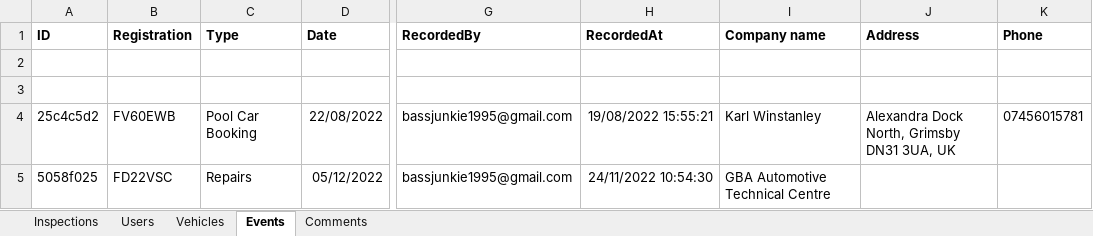
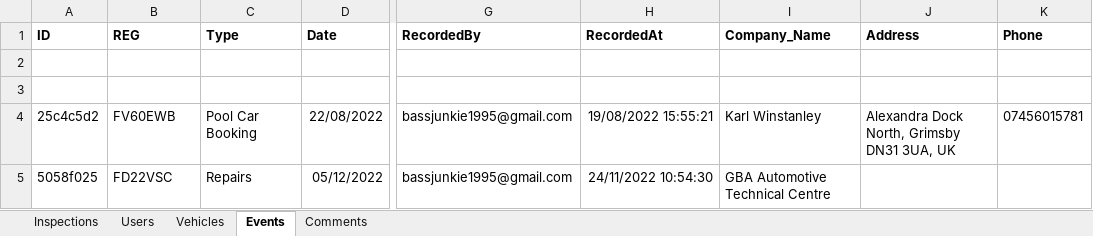
Before and after one commit to TechnoShed/sql, an Excel workbook: data.xlsx, sheet Events, drawn as a sheet; only a part is shown, gaps mark what is left out; values as stored, in another font and other column widths than the file's, no borders; charts and pictures not drawn; the diff names each change by its address in the sheet, - before the commit and + after, or states it on an @@ line.

```diff
--- a/data.xlsx (sheet Events)
+++ b/data.xlsx (sheet Events)
-B1: Registration
+B1: REG
-I1: Company name
+I1: Company_Name
```
Also changed, not shown: sheet Inspections, sheet Vehicles, sheet Comments, charts or pictures, 3 other files.
